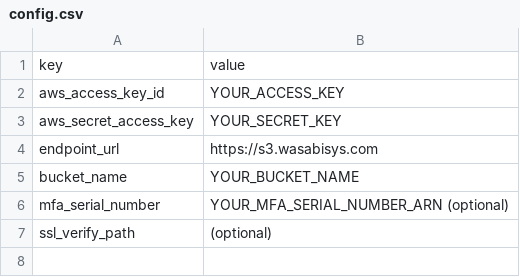
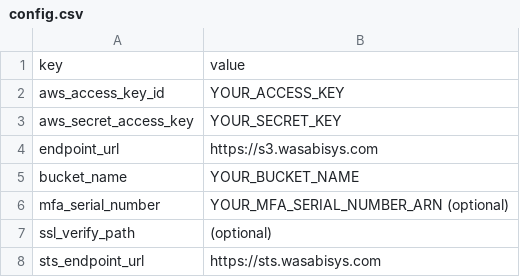
Before and after one commit to S-Muro0526/BC1, a CSV file: config.csv, drawn as a sheet; the diff names each change by its address in the sheet, - before the commit and + after, or states it on an @@ line.

```diff
--- a/config.csv
+++ b/config.csv
+row 8: sts_endpoint_url | https://sts.wasabisys.com
```
Also changed, not shown: 2 other files.
